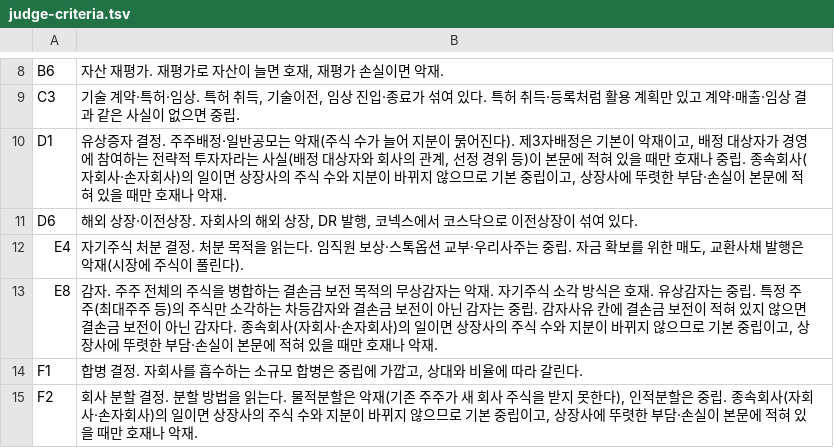
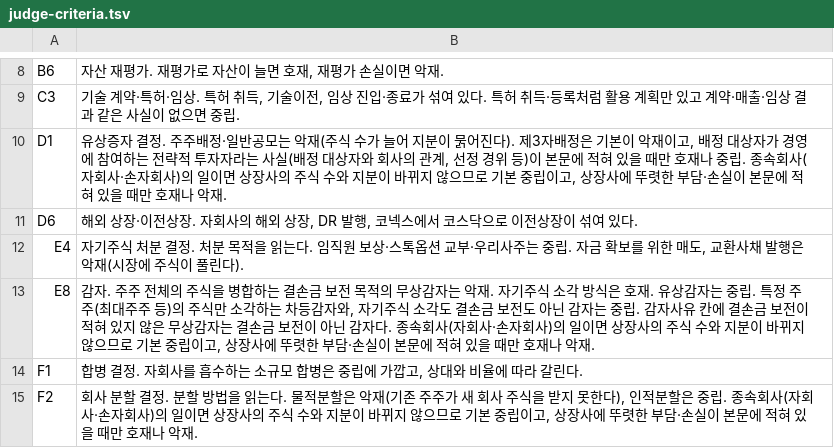
Before and after one commit to ysj13/company-insight, a TSV file: src/main/resources/prompts/judge-criteria.tsv, drawn as a sheet; only a part is shown, gaps mark what is left out.

```diff
--- a/src/main/resources/prompts/judge-criteria.tsv
+++ b/src/main/resources/prompts/judge-criteria.tsv
@@ -12,3 +12,3 @@ D6	해외 상장·이전상장. 자회사의 해외 상장, DR 발행, 코넥스
 E4	자기주식 처분 결정. 처분 목적을 읽는다. 임직원 보상·스톡옵션 교부·우리사주는 중립. 자금 확보를 위한 매도, 교환사채 발행은 악재(시장에 주식이 풀린다).
-E8	감자. 주주 전체의 주식을 병합하는 결손금 보전 목적의 무상감자는 악재. 자기주식 소각 방식은 호재. 유상감자는 중립. 특정 주주(최대주주 등)의 주식만 소각하는 차등감자와 결손금 보전이 아닌 감자는 중립. 감자사유 칸에 결손금 보전이 적혀 있지 않으면 결손금 보전이 아닌 감자다. 종속회사(자회사·손자회사)의 일이면 상장사의 주식 수와 지분이 바뀌지 않으므로 기본 중립이고, 상장사에 뚜렷한 부담·손실이 본문에 적혀 있을 때만 호재나 악재.
+E8	감자. 주주 전체의 주식을 병합하는 결손금 보전 목적의 무상감자는 악재. 자기주식 소각 방식은 호재. 유상감자는 중립. 특정 주주(최대주주 등)의 주식만 소각하는 차등감자와, 자기주식 소각도 결손금 보전도 아닌 감자는 중립. 감자사유 칸에 결손금 보전이 적혀 있지 않은 무상감자는 결손금 보전이 아닌 감자다. 종속회사(자회사·손자회사)의 일이면 상장사의 주식 수와 지분이 바뀌지 않으므로 기본 중립이고, 상장사에 뚜렷한 부담·손실이 본문에 적혀 있을 때만 호재나 악재.
 F1	합병 결정. 자회사를 흡수하는 소규모 합병은 중립에 가깝고, 상대와 비율에 따라 갈린다.
```
Also changed, not shown: 7 other files.
